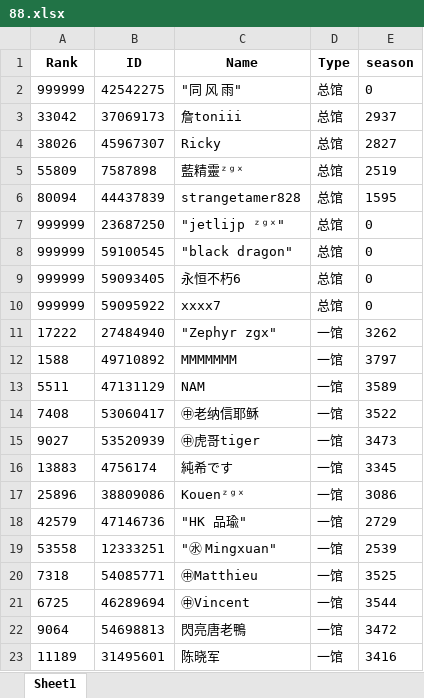
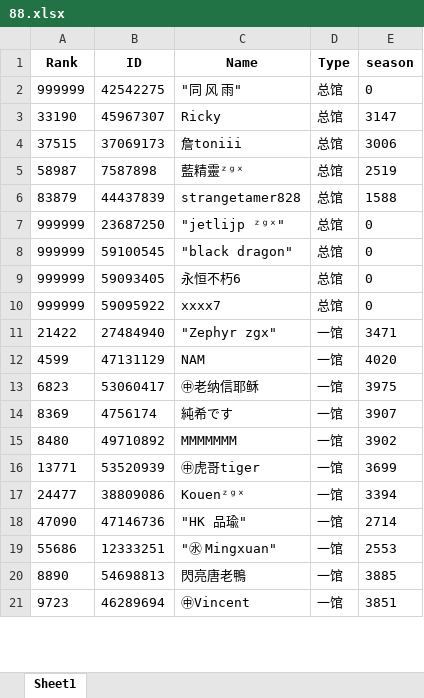
Before and after one commit to CTWYouYu/ZGX_Public, an Excel workbook: Season_Trophies/88.xlsx, sheet Sheet1, drawn as a sheet; only a part is shown; values as stored, in another font and other column widths than the file's, no borders; removed rows and columns are numbered as before the commit, all else as after; the diff covers the shown part only; the diff names each change by its address in the sheet, - before the commit and + after, or states it on an @@ line.

```diff
--- a/Season_Trophies/88.xlsx (sheet Sheet1)
+++ b/Season_Trophies/88.xlsx (sheet Sheet1)
-row 3: 33042 | 37069173 | 詹toniii | 总馆 | 2937
-A3 (Rank): 38026
+A3 (Rank): 33190
-E3 (season): 2827
+E3 (season): 3147
+row 4: 37515 | 37069173 | 詹toniii | 总馆 | 3006
-A5 (Rank): 55809
+A5 (Rank): 58987
-A6 (Rank): 80094
+A6 (Rank): 83879
-E6 (season): 1595
+E6 (season): 1588
-A11 (Rank): 17222
+A11 (Rank): 21422
-E11 (season): 3262
+E11 (season): 3471
-row 12: 1588 | 49710892 | MMMMMMM | 一馆 | 3797
-A12 (Rank): 5511
+A12 (Rank): 4599
-E12 (season): 3589
+E12 (season): 4020
-A13 (Rank): 7408
+A13 (Rank): 6823
-E13 (season): 3522
+E13 (season): 3975
-row 15: 9027 | 53520939 | ㊥虎哥tiger | 一馆 | 3473
-A14 (Rank): 13883
+A14 (Rank): 8369
-E14 (season): 3345
+E14 (season): 3907
+row 15: 8480 | 49710892 | MMMMMMM | 一馆 | 3902
+row 16: 13771 | 53520939 | ㊥虎哥tiger | 一馆 | 3699
-A17 (Rank): 25896
+A17 (Rank): 24477
-E17 (season): 3086
+E17 (season): 3394
-A18 (Rank): 42579
+A18 (Rank): 47090
-E18 (season): 2729
+E18 (season): 2714
-A19 (Rank): 53558
+A19 (Rank): 55686
-E19 (season): 2539
+E19 (season): 2553
-row 20: 7318 | 54085771 | ㊥Matthieu | 一馆 | 3525
-row 21: 6725 | 46289694 | ㊥Vincent | 一馆 | 3544
-A20 (Rank): 9064
+A20 (Rank): 8890
-E20 (season): 3472
+E20 (season): 3885
-row 23: 11189 | 31495601 | 陈晓军 | 一馆 | 3416
+row 21: 9723 | 46289694 | ㊥Vincent | 一馆 | 3851
```
Also changed, not shown: 13 added rows, 11 removed rows and 71 edited cells elsewhere in this sheet, Season_Attack/88.xlsx, Season_Trophies/81.xlsx, 6 other files.
